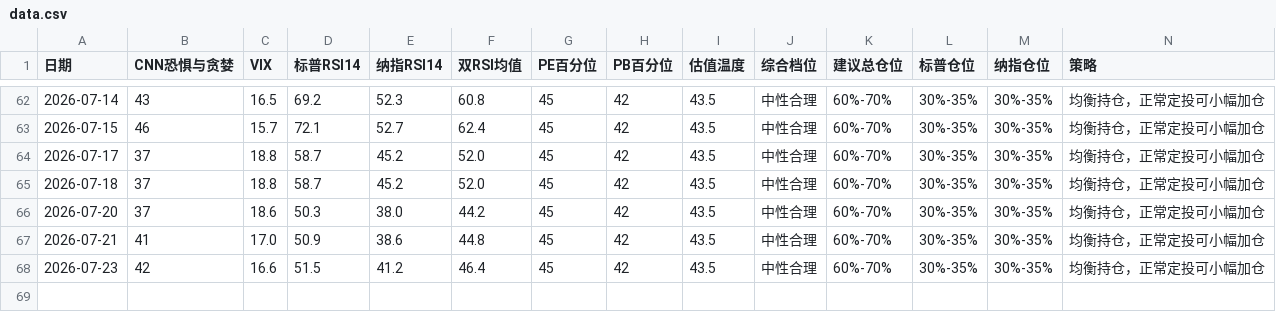
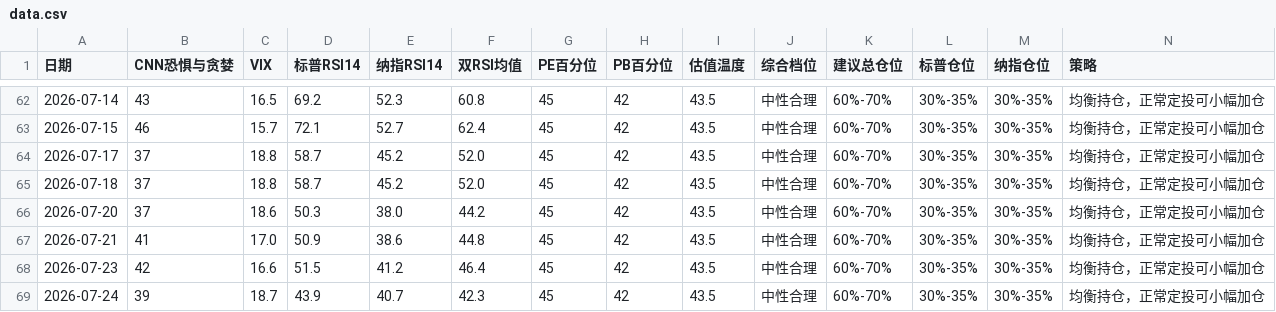
Before and after one commit to zysj8/investment-monitor, a CSV file: data.csv, drawn as a sheet; only a part is shown, gaps mark what is left out.

```diff
--- a/data.csv
+++ b/data.csv
@@ -68 +68,2 @@
 2026-07-23,42,16.6,51.5,41.2,46.4,45,42,43.5,中性合理,60%-70%,30%-35%,30%-35%,均衡持仓，正常定投可小幅加仓
+2026-07-24,39,18.7,43.9,40.7,42.3,45,42,43.5,中性合理,60%-70%,30%-35%,30%-35%,均衡持仓，正常定投可小幅加仓
```
Also changed, not shown: 2 other files.
